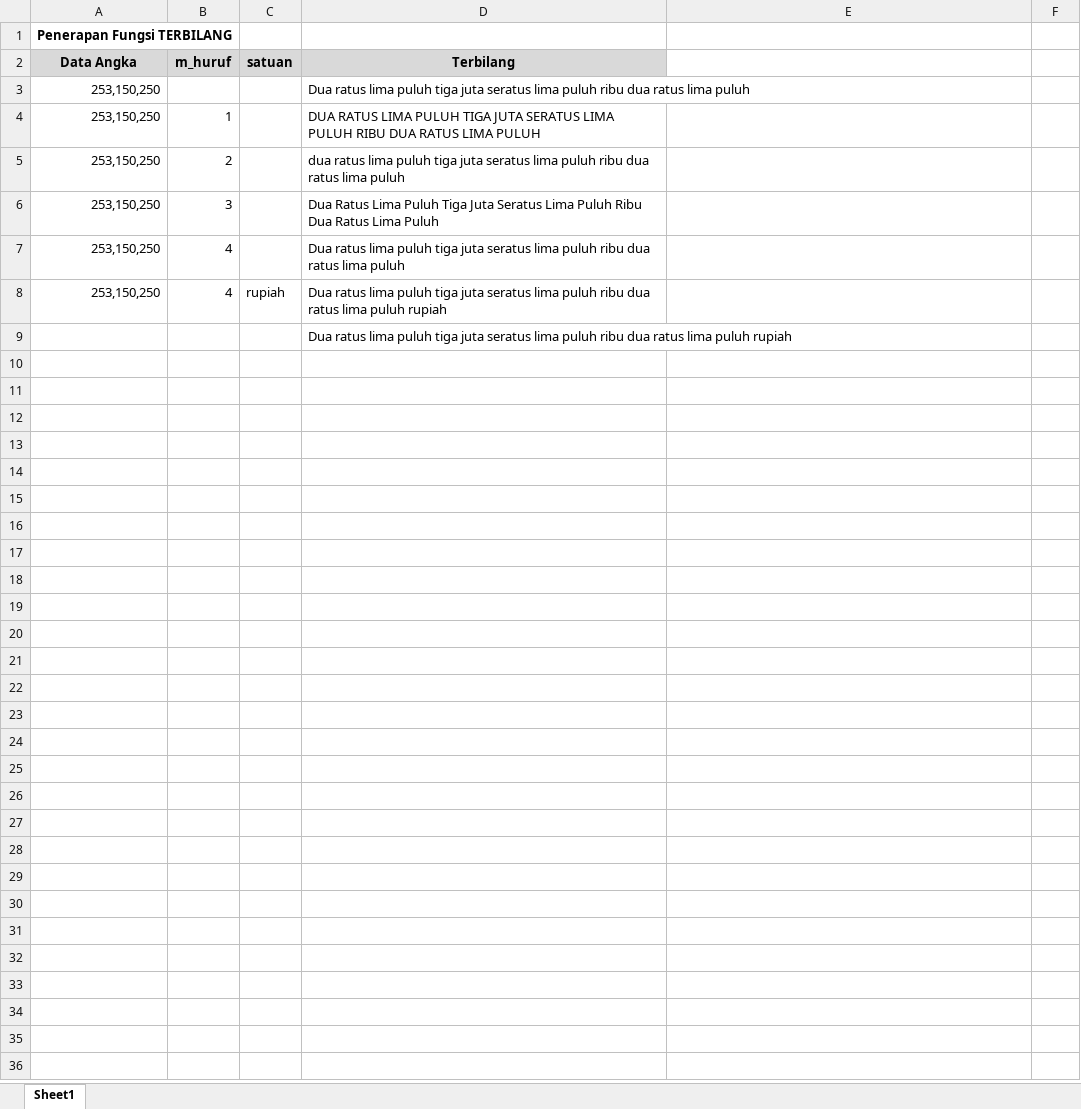
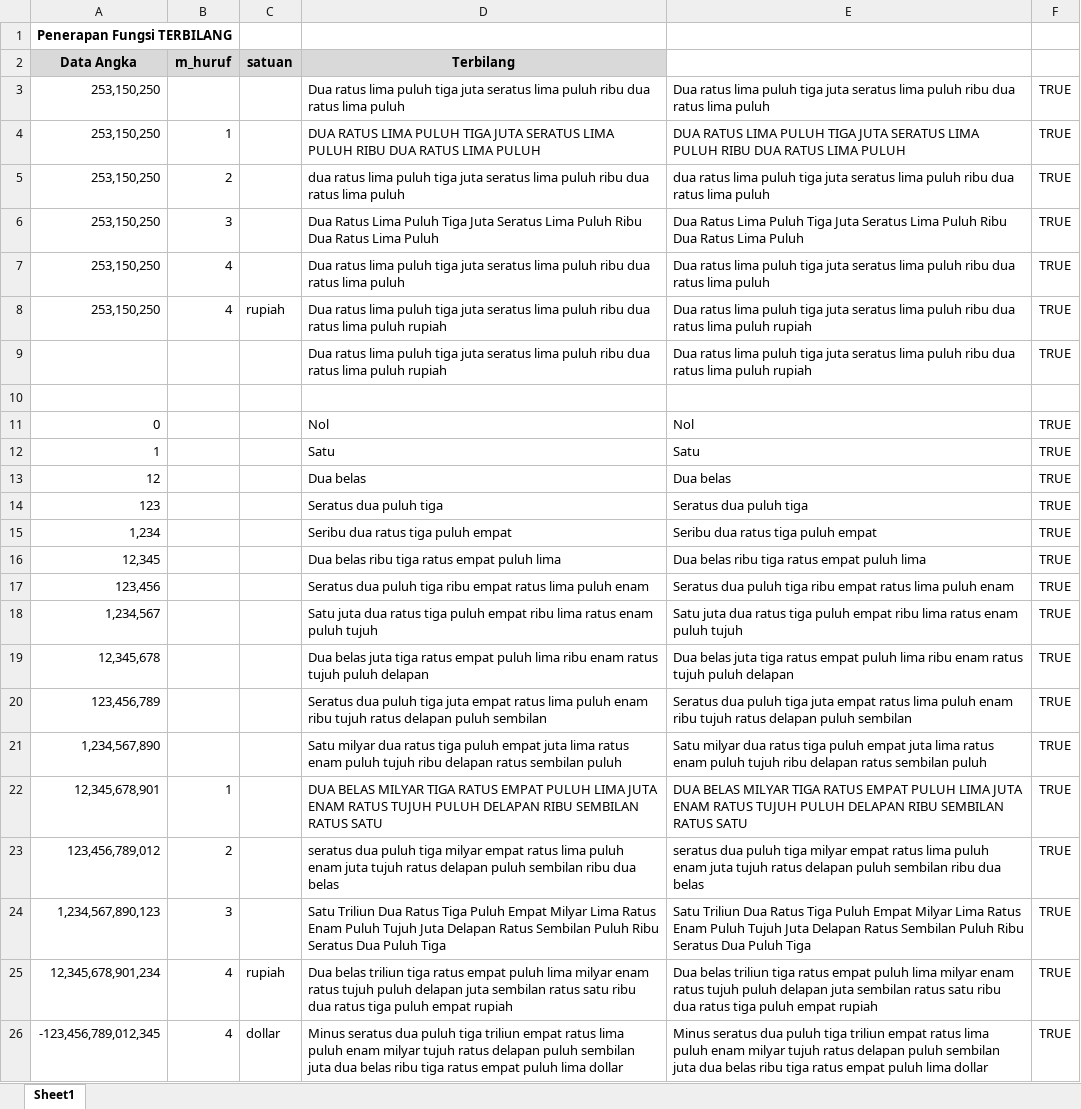
Before and after one commit to darisRanggaPratama/console_vba, an Excel workbook: Belajar Sendiri Membuat Fungsi Excel untuk Pemula_NO_PASSWORD/Bab 6 Fungsi Teks/Hasil/Fungsi TERBILANG.xlsm, sheet Sheet1, drawn as a sheet; values as stored, in another font and other column widths than the file's, no borders; addresses are those after the commit; the diff names each change by its address in the sheet, - before the commit and + after, or states it on an @@ line.

```diff
--- a/Belajar Sendiri Membuat Fungsi Excel untuk Pemula_NO_PASSWORD/Bab 6 Fungsi Teks/Hasil/Fungsi TERBILANG.xlsm (sheet Sheet1)
+++ b/Belajar Sendiri Membuat Fungsi Excel untuk Pemula_NO_PASSWORD/Bab 6 Fungsi Teks/Hasil/Fungsi TERBILANG.xlsm (sheet Sheet1)
-E3: (empty)
+E3: Dua ratus lima puluh tiga juta seratus lima puluh ribu dua ratus lima puluh
-F3:F8: (empty)
+F3:F8: TRUE
-E4: (empty)
+E4: DUA RATUS LIMA PULUH TIGA JUTA SERATUS LIMA PULUH RIBU DUA RATUS LIMA PULUH
-E5: (empty)
+E5: dua ratus lima puluh tiga juta seratus lima puluh ribu dua ratus lima puluh
-E6: (empty)
+E6: Dua Ratus Lima Puluh Tiga Juta Seratus Lima Puluh Ribu Dua Ratus Lima Puluh
-E7: (empty)
+E7: Dua ratus lima puluh tiga juta seratus lima puluh ribu dua ratus lima puluh
-E8: (empty)
+E8: Dua ratus lima puluh tiga juta seratus lima puluh ribu dua ratus lima puluh rupiah
+row 9:  |  |  | Dua ratus lima puluh tiga juta seratus lima puluh ribu dua ratus lima puluh rupiah | Dua ratus lima puluh tiga juta seratus lima puluh ribu dua ratus lima puluh rupiah | TRUE
-D10 (Terbilang): Dua ratus lima puluh tiga juta seratus lima puluh ribu dua ratus lima puluh rupiah
+D10 (Terbilang): (empty)
+row 11: 0 |  |  | Nol | Nol | TRUE
+row 12: 1 |  |  | Satu | Satu | TRUE
+row 13: 12 |  |  | Dua belas | Dua belas | TRUE
+row 14: 123 |  |  | Seratus dua puluh tiga | Seratus dua puluh tiga | TRUE
+row 15: 1,234 |  |  | Seribu dua ratus tiga puluh empat | Seribu dua ratus tiga puluh empat | TRUE
+row 16: 12,345 |  |  | Dua belas ribu tiga ratus empat puluh lima | Dua belas ribu tiga ratus empat puluh lima | TRUE
+row 17: 123,456 |  |  | Seratus dua puluh tiga ribu empat ratus lima puluh enam | Seratus dua puluh tiga ribu empat ratus lima puluh enam | TRUE
+row 18: 1,234,567 |  |  | Satu juta dua ratus tiga puluh empat ribu lima ratus enam puluh tujuh | Satu juta dua ratus tiga puluh empat ribu lima ratus enam puluh tujuh | TRUE
+row 19: 12,345,678 |  |  | Dua belas juta tiga ratus empat puluh lima ribu enam ratus tujuh puluh delapan | Dua belas juta tiga ratus empat puluh lima ribu enam ratus tujuh puluh delapan | TRUE
+row 20: 123,456,789 |  |  | Seratus dua puluh tiga juta empat ratus lima puluh enam ribu tujuh ratus delapan puluh sembilan | Seratus dua puluh tiga juta empat ratus lima puluh enam ribu tujuh ratus delapan puluh sembilan | TRUE
+row 21: 1,234,567,890 |  |  | Satu milyar dua ratus tiga puluh empat juta lima ratus enam puluh tujuh ribu delapan ratus sembilan puluh | Satu milyar dua ratus tiga puluh empat juta lima ratus enam puluh tujuh ribu delapan ratus sembilan puluh | TRUE
+row 22: 12,345,678,901 | 1 |  | DUA BELAS MILYAR TIGA RATUS EMPAT PULUH LIMA JUTA ENAM RATUS TUJUH PULUH DELAPAN RIBU SEMBILAN RATUS SATU | DUA BELAS MILYAR TIGA RATUS EMPAT PULUH LIMA JUTA ENAM RATUS TUJUH PULUH DELAPAN RIBU SEMBILAN RATUS SATU | TRUE
+row 23: 123,456,789,012 | 2 |  | seratus dua puluh tiga milyar empat ratus lima puluh enam juta tujuh ratus delapan puluh sembilan ribu dua belas | seratus dua puluh tiga milyar empat ratus lima puluh enam juta tujuh ratus delapan puluh sembilan ribu dua belas | TRUE
+row 24: 1,234,567,890,123 | 3 |  | Satu Triliun Dua Ratus Tiga Puluh Empat Milyar Lima Ratus Enam Puluh Tujuh Juta Delapan Ratus Sembilan Puluh Ribu Seratus Dua Puluh Tiga | Satu Triliun Dua Ratus Tiga Puluh Empat Milyar Lima Ratus Enam Puluh Tujuh Juta Delapan Ratus Sembilan Puluh Ribu Seratus Dua Puluh Tiga | TRUE
+row 25: 12,345,678,901,234 | 4 | rupiah | Dua belas triliun tiga ratus empat puluh lima milyar enam ratus tujuh puluh delapan juta sembilan ratus satu ribu dua ratus tiga puluh empat rupiah | Dua belas triliun tiga ratus empat puluh lima milyar enam ratus tujuh puluh delapan juta sembilan ratus satu ribu dua ratus tiga puluh empat rupiah | TRUE
+row 26: -123,456,789,012,345 | 4 | dollar | Minus seratus dua puluh tiga triliun empat ratus lima puluh enam milyar tujuh ratus delapan puluh sembilan juta dua belas ribu tiga ratus empat puluh lima dollar | Minus seratus dua puluh tiga triliun empat ratus lima puluh enam milyar tujuh ratus delapan puluh sembilan juta dua belas ribu tiga ratus empat puluh lima dollar | TRUE
```
Also changed, not shown: 11 other files.
